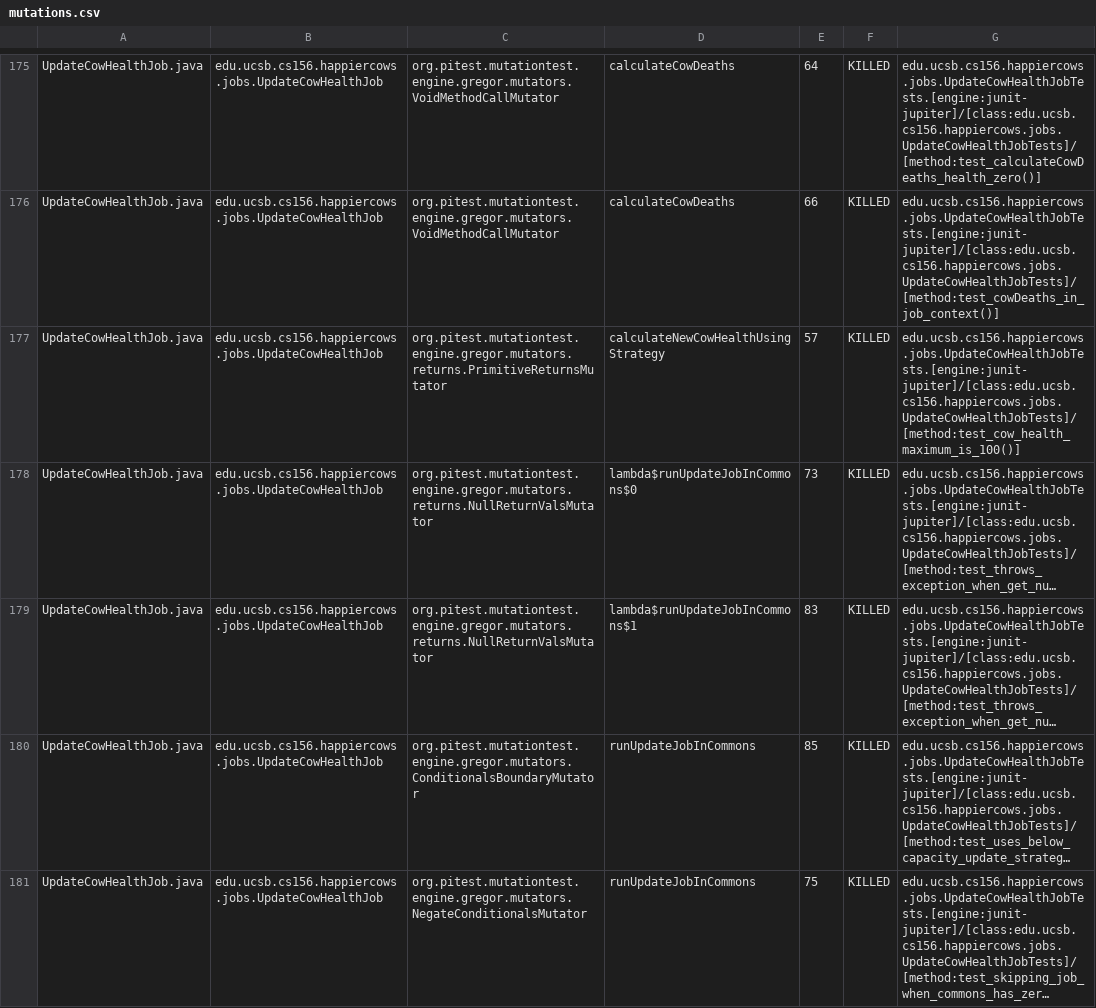
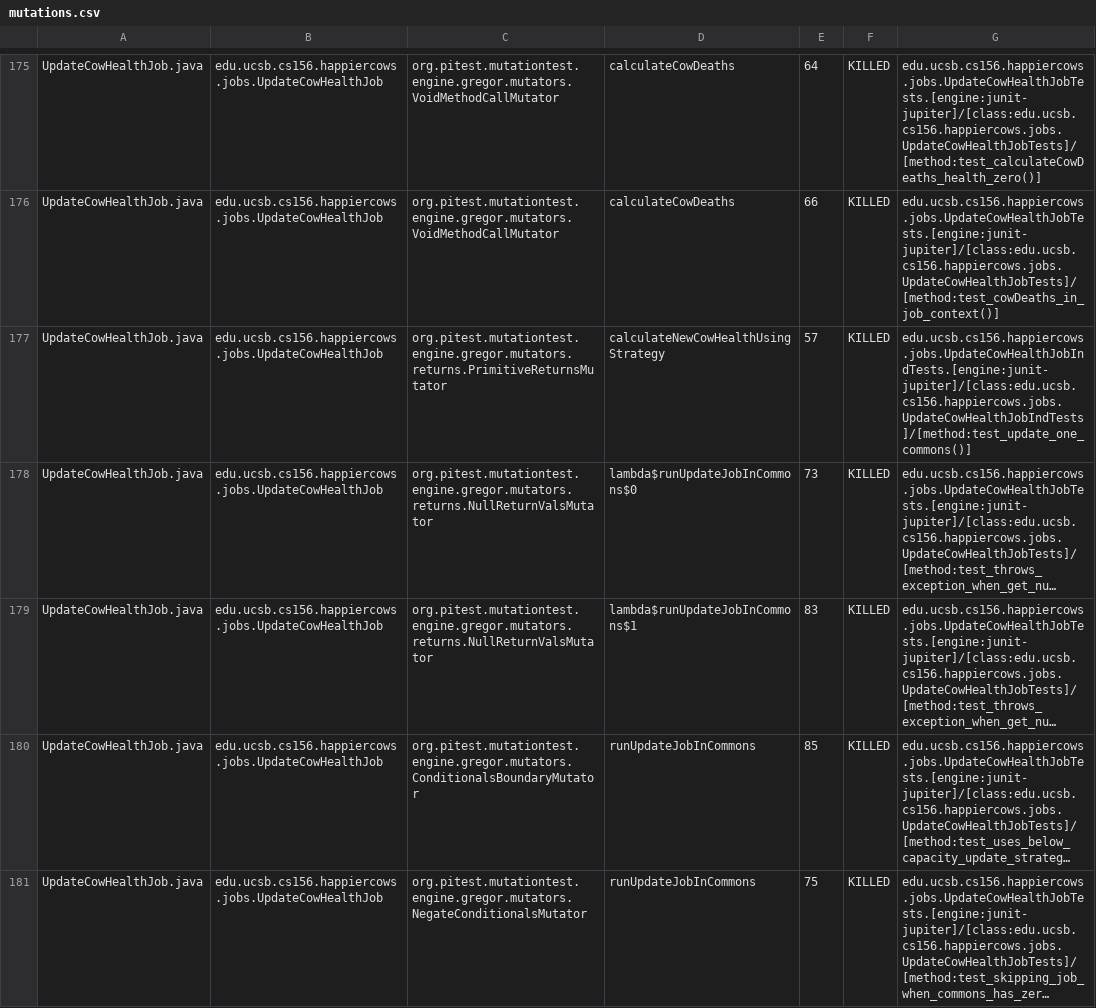
Before and after one commit to ucsb-cs156-s24/proj-happycows-s24-4pm-6, a CSV file: pitest/mutations.csv, drawn as a sheet; only a part is shown, gaps mark what is left out; long unchanged cells end in …; the diff covers the shown part only; the diff names each change by its address in the sheet, - before the commit and + after, or states it on an @@ line.

Commit message:
Deploying to gh-pages from @ ucsb-cs156-s24/proj-happycows-s24-4pm-6@758df76cc8a10aac7094e0fec0b704e9c9ef048b 🚀

```diff
--- a/pitest/mutations.csv
+++ b/pitest/mutations.csv
-G177: edu.ucsb.cs156.happiercows.jobs.UpdateCowHealthJobTests.[engine:junit-jupiter]/[class:edu.ucsb.cs156.happiercows.jobs.UpdateCowHealthJobTests]/[method:test_cow_health_maximum_is_100()]
+G177: edu.ucsb.cs156.happiercows.jobs.UpdateCowHealthJobIndTests.[engine:junit-jupiter]/[class:edu.ucsb.cs156.happiercows.jobs.UpdateCowHealthJobIndTests]/[method:test_update_one_commons()]
```
Also changed, not shown: 1 added row and 62 edited cells elsewhere in this file, 50 other files.
